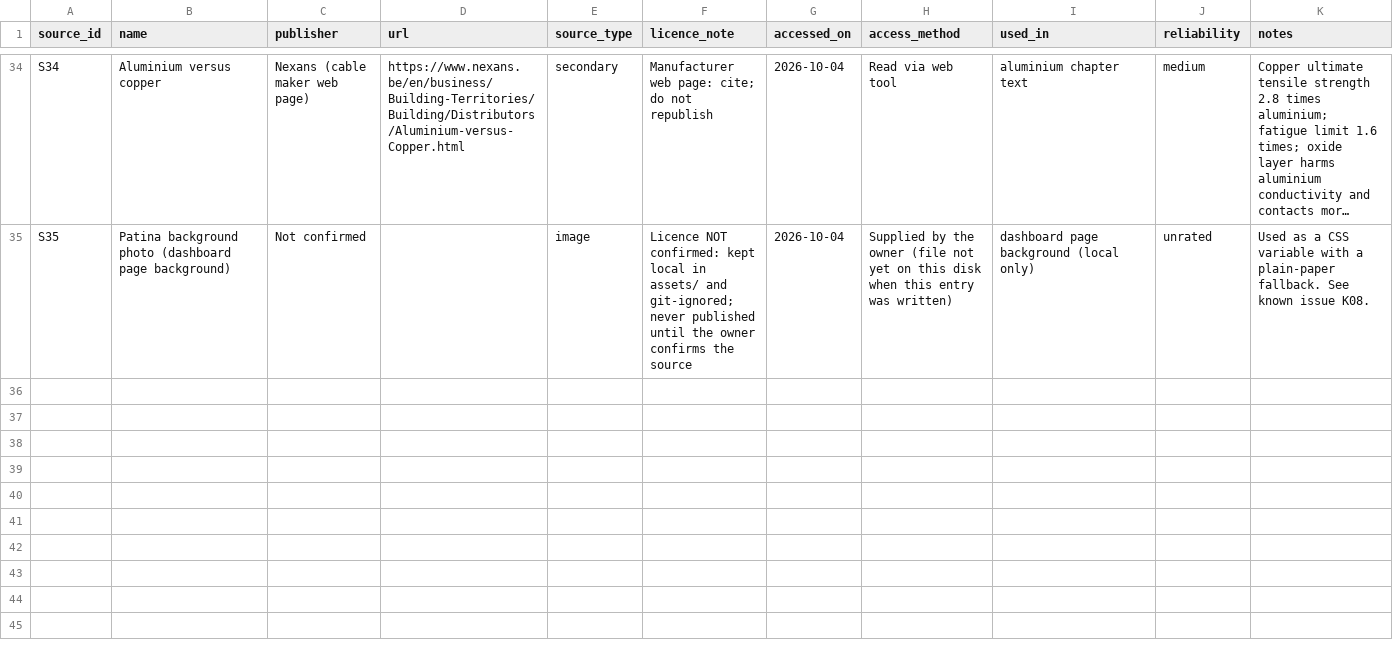
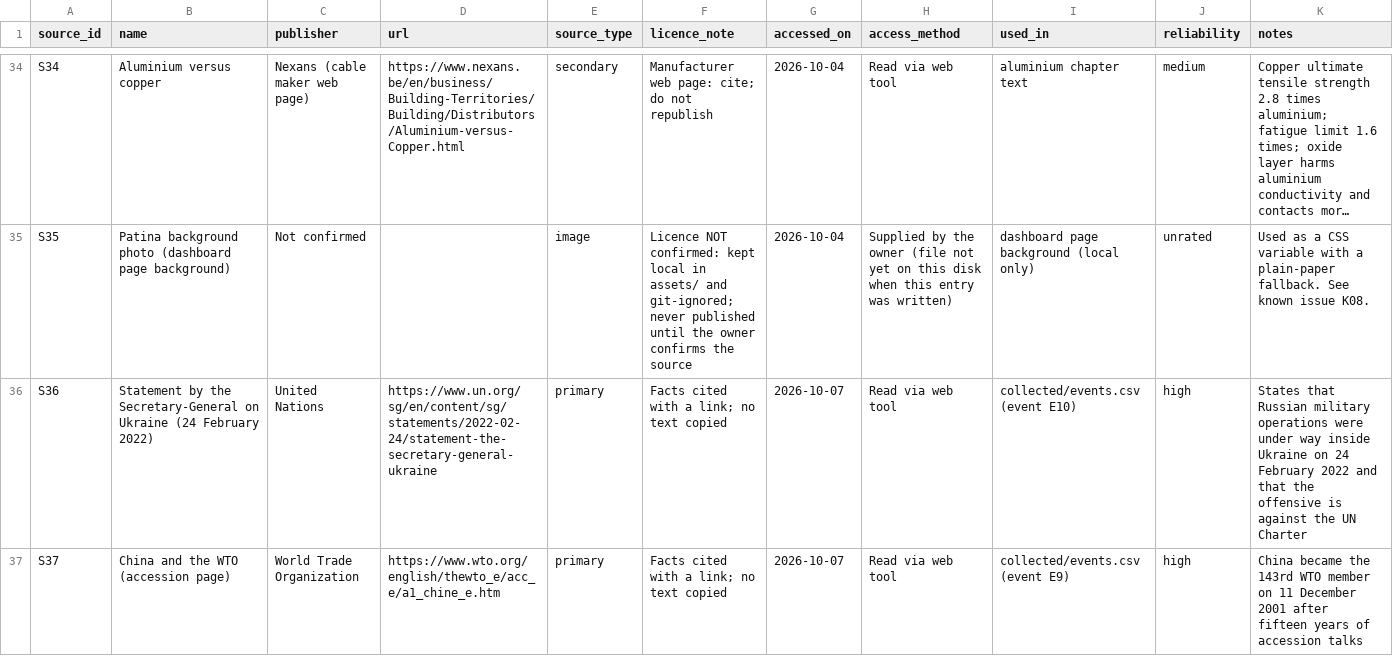
Before and after one commit to Behindokht/copper-market-analysis, a CSV file: copper_database/collected/sources.csv, drawn as a sheet; only a part is shown, gaps mark what is left out; long unchanged cells end in …; the diff covers the shown part only; the diff names each change by its address in the sheet, - before the commit and + after, or states it on an @@ line.

Commit message:
Add events: Russia invades Ukraine, China joins WTO, US tariff on semi-finished copper products (sources S36 to S38)

```diff
--- a/copper_database/collected/sources.csv
+++ b/copper_database/collected/sources.csv
+row 36: S36 | Statement by the Secretary-General on Ukraine (24 February 2022) | United Nations | https://www.un.org/sg/en/content/sg/statements/2022-02-24/statement-the-secretary-general-ukraine | primary | Facts cited with a link; no text copied | 2026-10-07 | Read via web tool | collected/events.csv (event E10) | high | States that Russian military operations were under way inside Ukraine on 24 February 2022 and that the offensive is against the UN Charter
+row 37: S37 | China and the WTO (accession page) | World Trade Organization | https://www.wto.org/english/thewto_e/acc_e/a1_chine_e.htm | primary | Facts cited with a link; no text copied | 2026-10-07 | Read via web tool | collected/events.csv (event E9) | high | China became the 143rd WTO member on 11 December 2001 after fifteen years of accession talks
```
Also changed, not shown: 1 added row elsewhere in this file, copper_database/collected/events.csv, results/res_dashboard_checks.csv, 13 other files.
